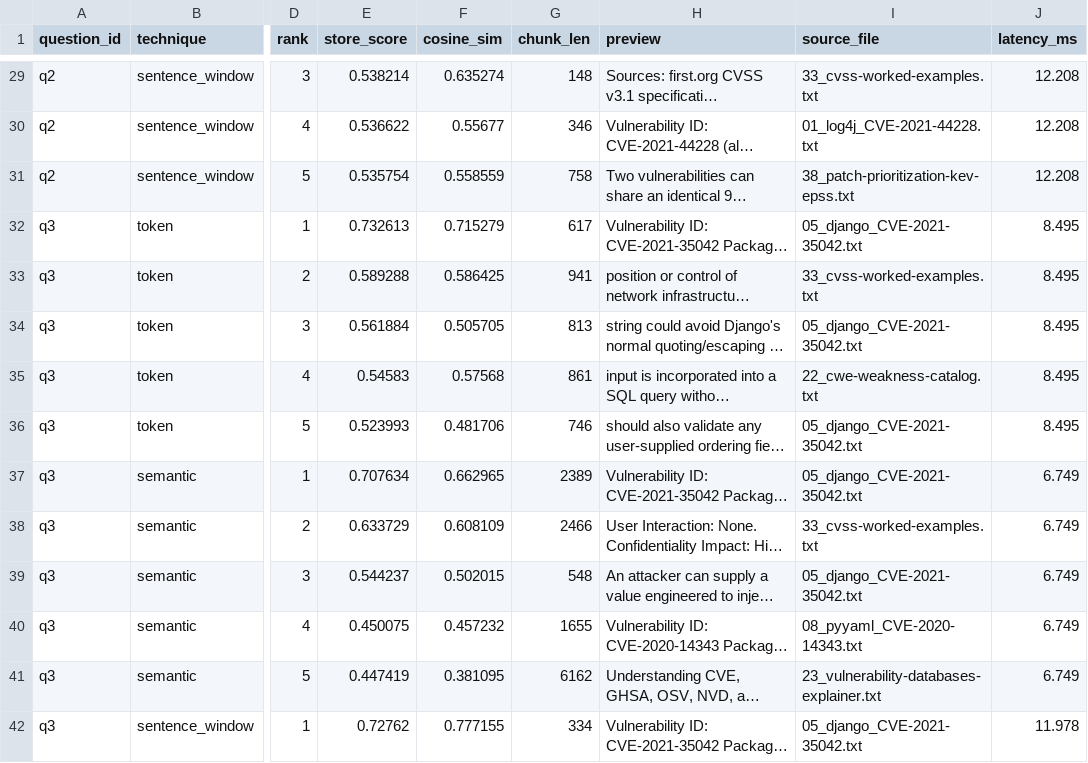
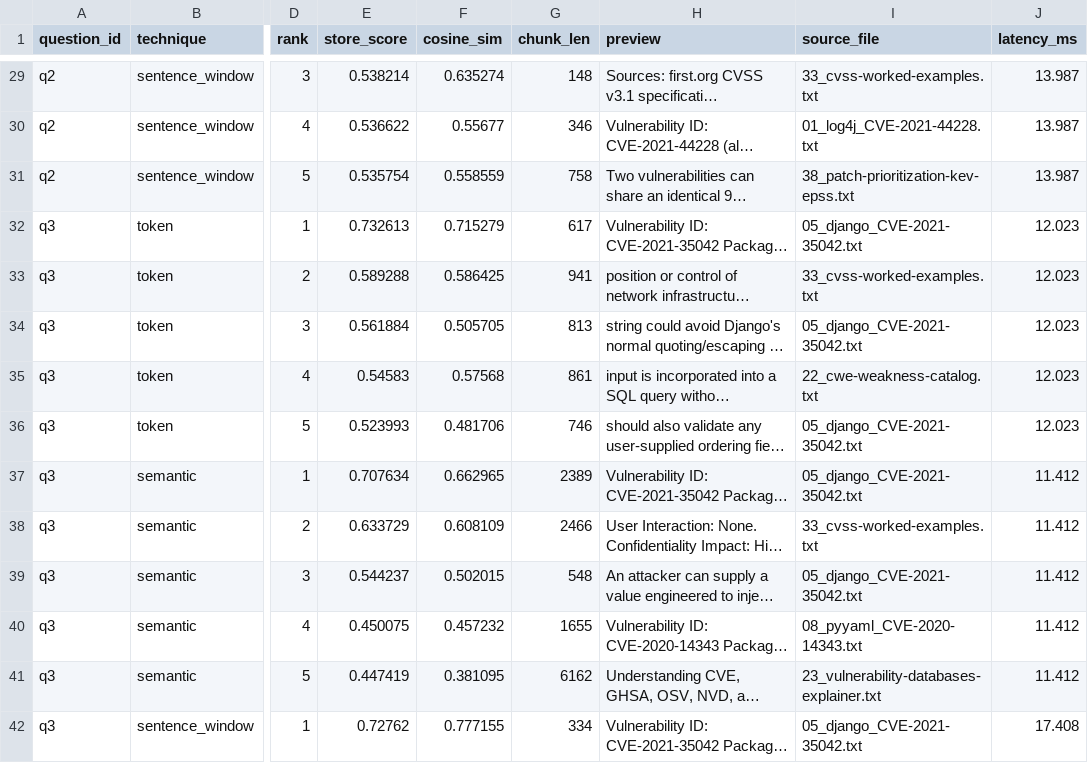
Before and after one commit to RohiniRamsheshu/data260-2604, a CSV file: reports/hw03/raw/retrieval_results.csv, drawn as a sheet; only a part is shown, gaps mark what is left out; long unchanged cells end in …; the diff covers the shown part only; the diff names each change by its address in the sheet, - before the commit and + after, or states it on an @@ line.

```diff
--- a/reports/hw03/raw/retrieval_results.csv
+++ b/reports/hw03/raw/retrieval_results.csv
-J29:J31 (latency_ms): 12.208
+J29:J31 (latency_ms): 13.987
-J32:J36 (latency_ms): 8.495
+J32:J36 (latency_ms): 12.023
-J37:J41 (latency_ms): 6.749
+J37:J41 (latency_ms): 11.412
-J42 (latency_ms): 11.978
+J42 (latency_ms): 17.408
```
Also changed, not shown: 61 edited cells elsewhere in this file, 10 other files.
